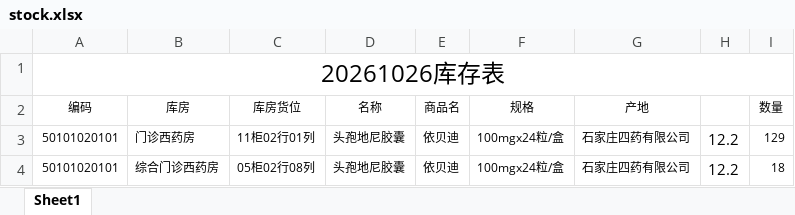
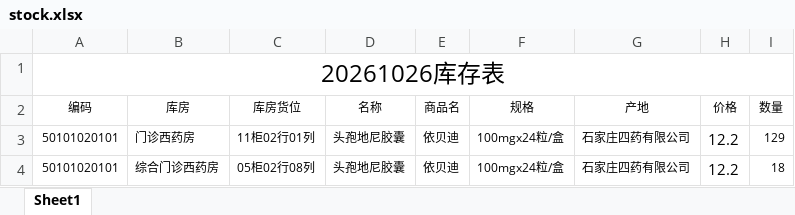
Before and after one commit to dlyyyy-dop/MSS, an Excel workbook: stock.xlsx, sheet Sheet1, drawn as a sheet; only a part is shown; values as stored, in another font and other column widths than the file's, no borders; the diff names each change by its address in the sheet, - before the commit and + after, or states it on an @@ line.

Commit message:
Add files via upload

```diff
--- a/stock.xlsx (sheet Sheet1)
+++ b/stock.xlsx (sheet Sheet1)
-H2: (empty)
+H2: 价格
```
